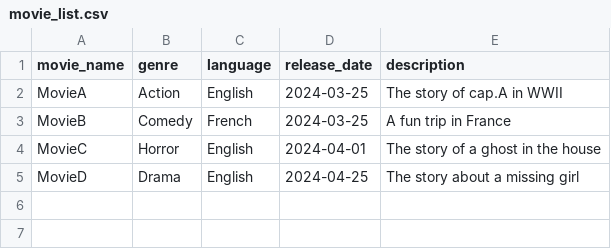
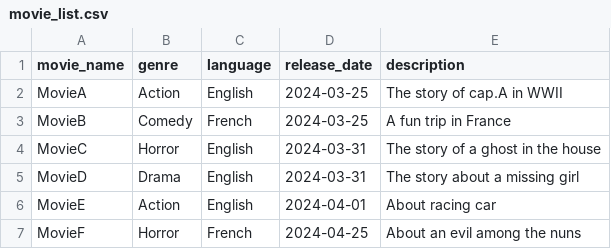
Before and after one commit to saramanha/2024_WI_CS_2043_Group03, a CSV file: InputFile/movie_list.csv, drawn as a sheet.

```diff
--- a/InputFile/movie_list.csv
+++ b/InputFile/movie_list.csv
@@ -3,3 +3,5 @@
 "MovieB","Comedy","French","2024-03-25","A fun trip in France"
-"MovieC","Horror","English","2024-04-01","The story of a ghost in the house"
-"MovieD","Drama","English","2024-04-25","The story about a missing girl"
+"MovieC","Horror","English","2024-03-31","The story of a ghost in the house"
+"MovieD","Drama","English","2024-03-31","The story about a missing girl"
+"MovieE","Action","English","2024-04-01","About racing car"
+"MovieF","Horror","French","2024-04-25","About an evil among the nuns"
```
Also changed, not shown: InputFile/layout.csv, InputFile/schedule.csv, 1 other file.
